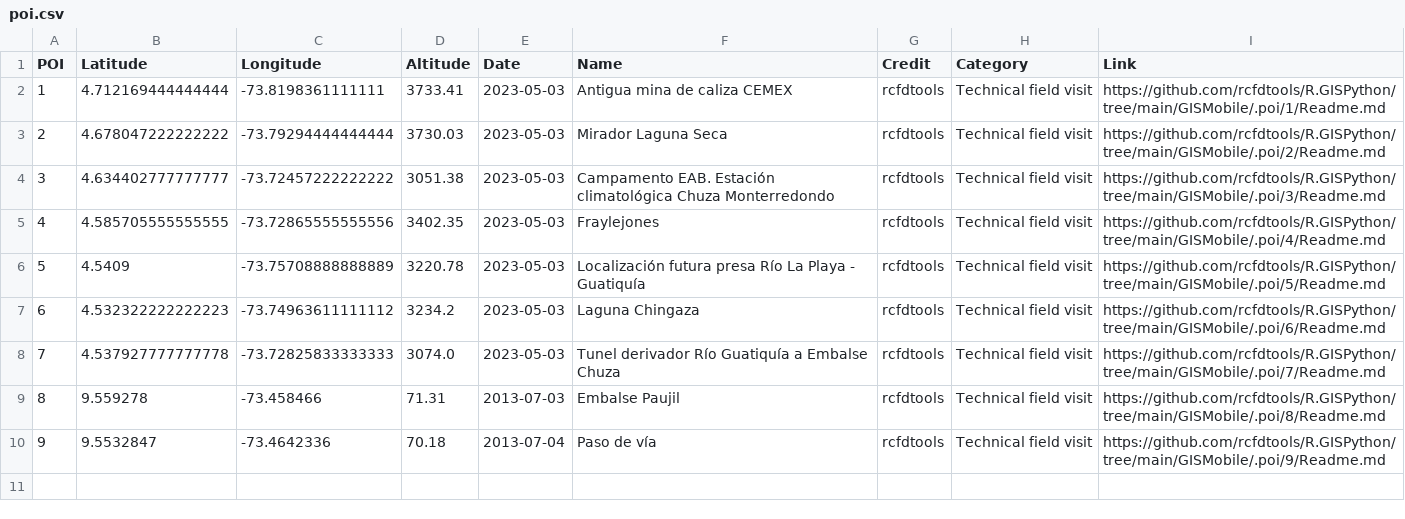
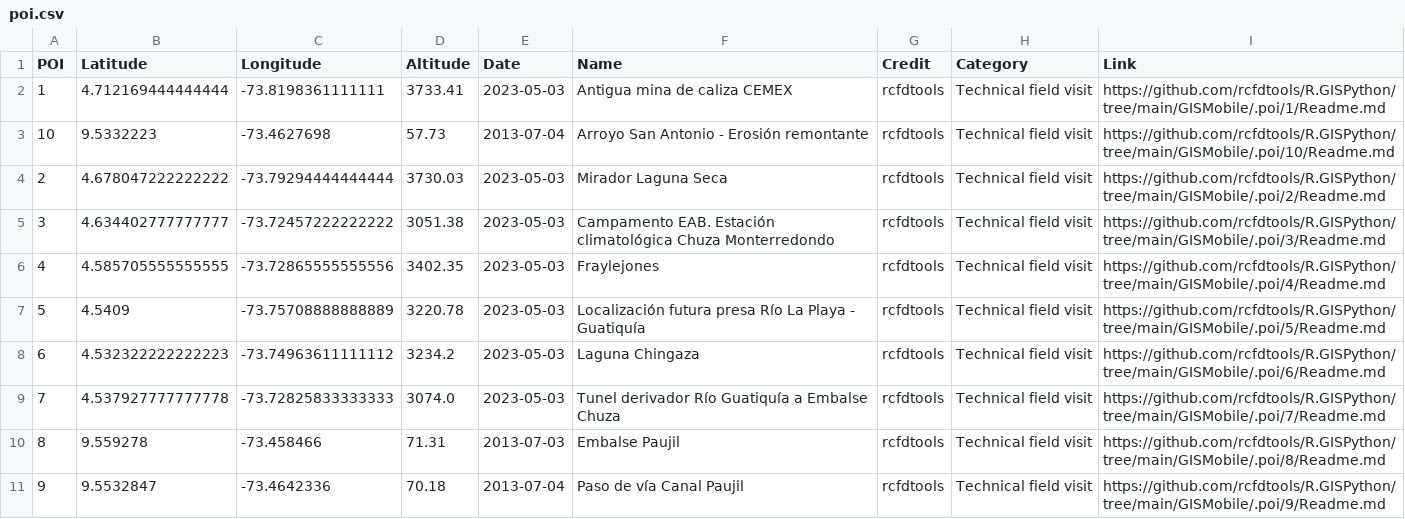
Before and after one commit to rcfdtools/R.GISPython, a CSV file: GISMobile/.poi/poi.csv, drawn as a sheet.

```diff
--- a/GISMobile/.poi/poi.csv
+++ b/GISMobile/.poi/poi.csv
@@ -2,2 +2,3 @@ POI,Latitude,Longitude,Altitude,Date,Name,Credit,Category,Link
 1,4.712169444444444,-73.8198361111111,3733.41,2023-05-03,Antigua mina de caliza CEMEX,rcfdtools,Technical field visit,https://github.com/rcfdtools/R.GISPython/tree/main/GISMobile/.poi/1/Readme.md
+10,9.5332223,-73.4627698,57.73,2013-07-04,Arroyo San Antonio - Erosión remontante,rcfdtools,Technical field visit,https://github.com/rcfdtools/R.GISPython/tree/main/GISMobile/.poi/10/Readme.md
 2,4.678047222222222,-73.79294444444444,3730.03,2023-05-03,Mirador Laguna Seca,rcfdtools,Technical field visit,https://github.com/rcfdtools/R.GISPython/tree/main/GISMobile/.poi/2/Readme.md
@@ -9,2 +10,2 @@ POI,Latitude,Longitude,Altitude,Date,Name,Credit,Category,Link
 8,9.559278,-73.458466,71.31,2013-07-03,Embalse Paujil,rcfdtools,Technical field visit,https://github.com/rcfdtools/R.GISPython/tree/main/GISMobile/.poi/8/Readme.md
-9,9.5532847,-73.4642336,70.18,2013-07-04,Paso de vía,rcfdtools,Technical field visit,https://github.com/rcfdtools/R.GISPython/tree/main/GISMobile/.poi/9/Readme.md
+9,9.5532847,-73.4642336,70.18,2013-07-04,Paso de vía Canal Paujil,rcfdtools,Technical field visit,https://github.com/rcfdtools/R.GISPython/tree/main/GISMobile/.poi/9/Readme.md
```
Also changed, not shown: 32 other files.
